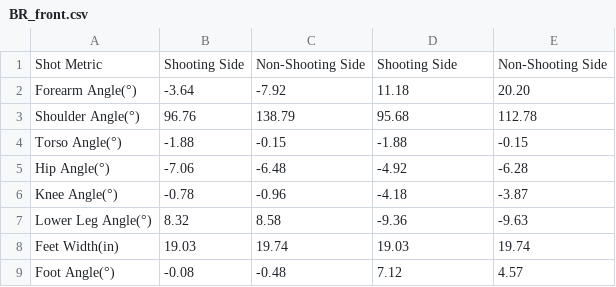
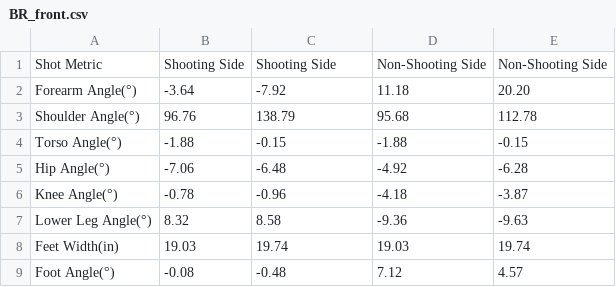
Before and after one commit to cdziuk/BasketballData, a CSV file: Free/BR_front.csv, drawn as a sheet.

```diff
--- a/Free/BR_front.csv
+++ b/Free/BR_front.csv
@@ -1,2 +1,2 @@
-Shot Metric,Shooting Side,Non-Shooting Side,Shooting Side,Non-Shooting Side
+Shot Metric,Shooting Side,Shooting Side,Non-Shooting Side,Non-Shooting Side
 Forearm Angle(°),-3.64,-7.92,11.18,20.20
```
Also changed, not shown: Free/BR_side.csv, Free/SP_front.csv, 4 other files.
